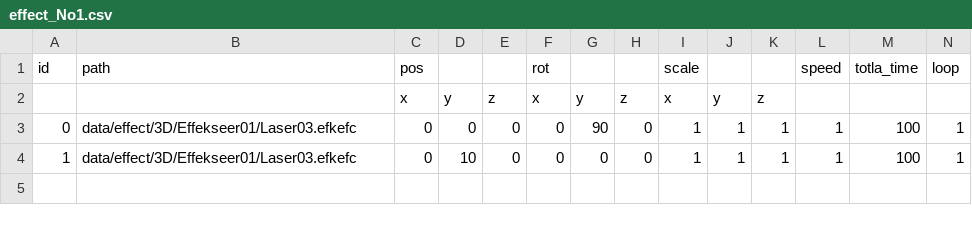
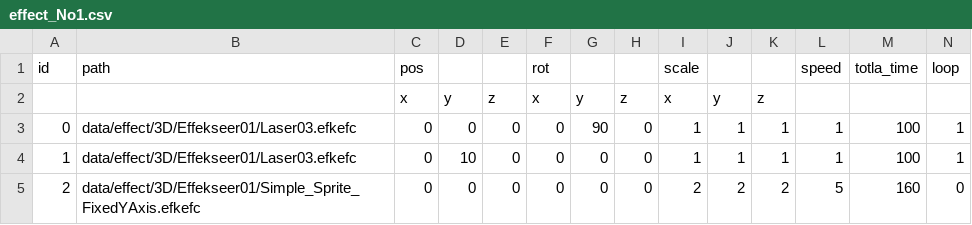
Before and after one commit to YT-tapio/3DAction, a CSV file: data/csv/effect/effect_No1.csv, drawn as a sheet; the diff names each change by its address in the sheet, - before the commit and + after, or states it on an @@ line.

```diff
--- a/data/csv/effect/effect_No1.csv
+++ b/data/csv/effect/effect_No1.csv
+row 5: 2 | data/effect/3D/Effekseer01/Simple_Sprite_FixedYAxis.efkefc | 0 | 0 | 0 | 0 | 0 | 0 | 2 | 2 | 2 | 5 | 160 | 0
```
Also changed, not shown: 17 other files.
